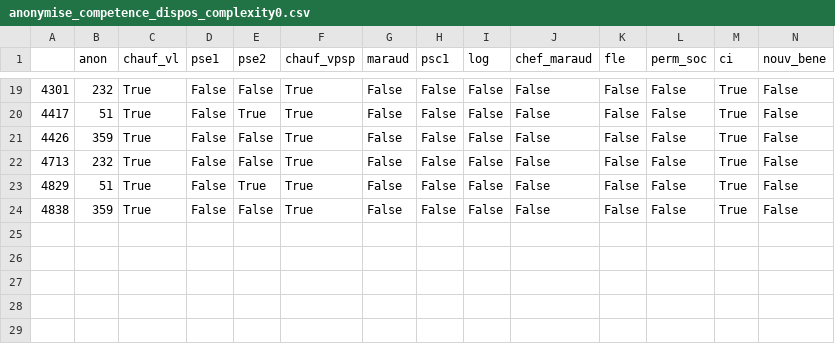
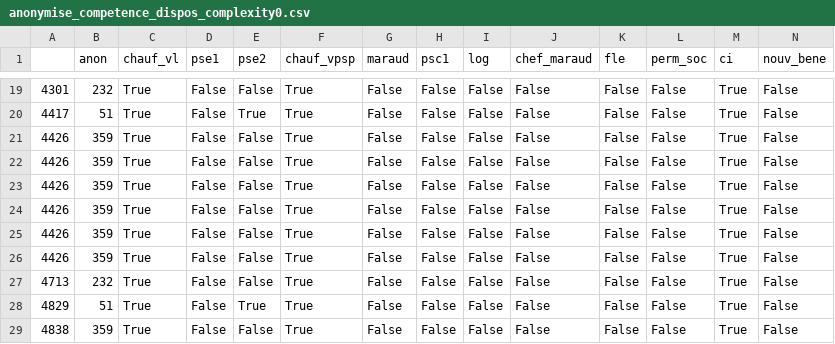
Before and after one commit to Melgeorges/CAD_effectifs, a CSV file: anonymise_competence_dispos_complexity0.csv, drawn as a sheet; only a part is shown, gaps mark what is left out; rows hold the shown columns only; the diff names each change by its address in the sheet, - before the commit and + after, or states it on an @@ line.

Commit message:
less complexity in equipages_formatted.csv

```diff
--- a/anonymise_competence_dispos_complexity0.csv
+++ b/anonymise_competence_dispos_complexity0.csv
+row 21: 4426 | 359 | True | False | False | True | False | False | False | False | False | False | True | False
+row 22: 4426 | 359 | True | False | False | True | False | False | False | False | False | False | True | False
+row 23: 4426 | 359 | True | False | False | True | False | False | False | False | False | False | True | False
+row 24: 4426 | 359 | True | False | False | True | False | False | False | False | False | False | True | False
+row 25: 4426 | 359 | True | False | False | True | False | False | False | False | False | False | True | False
```
